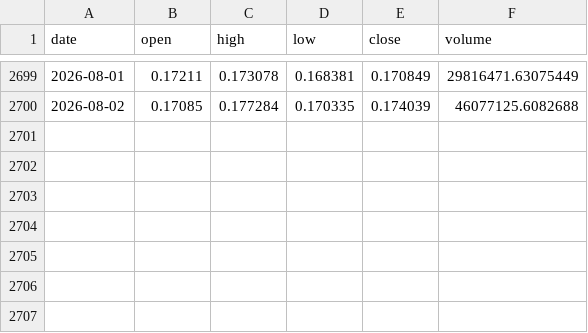
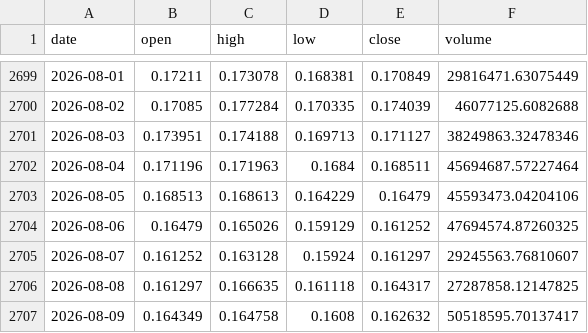
Before and after one commit to kirkwarren/CI_Test, a CSV file: data/history/XLM-USD.csv, drawn as a sheet; only a part is shown, gaps mark what is left out; the diff names each change by its address in the sheet, - before the commit and + after, or states it on an @@ line.

```diff
--- a/data/history/XLM-USD.csv
+++ b/data/history/XLM-USD.csv
+row 2701: 2026-08-03 | 0.173951 | 0.174188 | 0.169713 | 0.171127 | 38249863.32478346
+row 2702: 2026-08-04 | 0.171196 | 0.171963 | 0.1684 | 0.168511 | 45694687.57227464
+row 2703: 2026-08-05 | 0.168513 | 0.168613 | 0.164229 | 0.16479 | 45593473.04204106
+row 2704: 2026-08-06 | 0.16479 | 0.165026 | 0.159129 | 0.161252 | 47694574.87260325
+row 2705: 2026-08-07 | 0.161252 | 0.163128 | 0.15924 | 0.161297 | 29245563.76810607
+row 2706: 2026-08-08 | 0.161297 | 0.166635 | 0.161118 | 0.164317 | 27287858.12147825
+row 2707: 2026-08-09 | 0.164349 | 0.164758 | 0.1608 | 0.162632 | 50518595.70137417
```
Also changed, not shown: data/history/ADA-USD.csv, data/history/DOGE-USD.csv, 33 other files.
